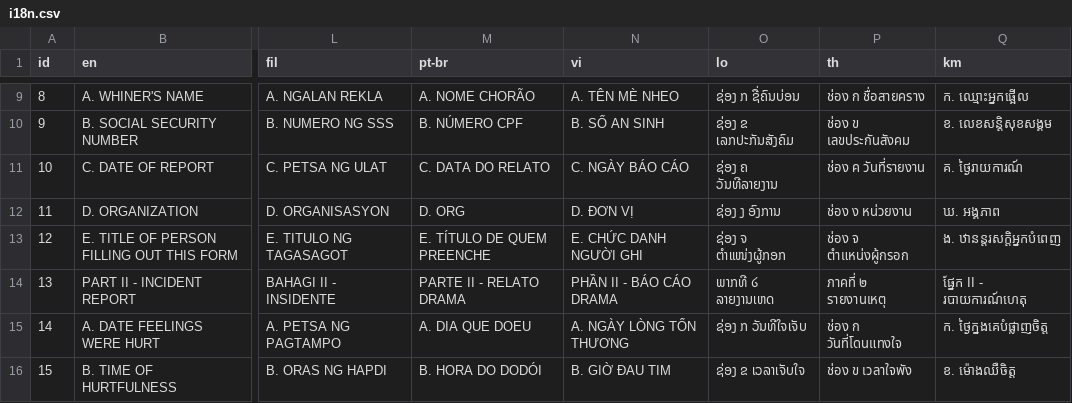
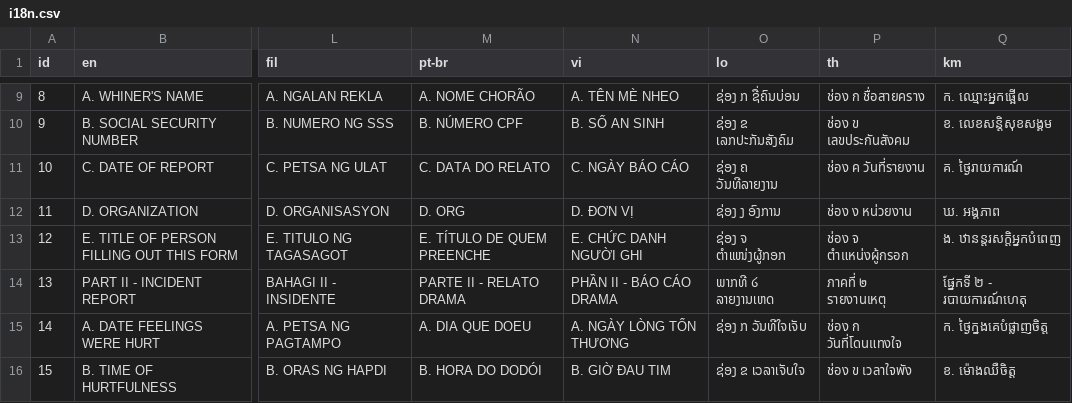
Before and after one commit to vangj/butthurt, a CSV file: python/i18n.csv, drawn as a sheet; only a part is shown, gaps mark what is left out; the diff covers the shown part only; the diff names each change by its address in the sheet, - before the commit and + after, or states it on an @@ line.

```diff
--- a/python/i18n.csv
+++ b/python/i18n.csv
-Q14 (km): ផ្នែក II - របាយការណ៍ហេតុ
+Q14 (km): ផ្នែកទី ២ - របាយការណ៍ហេតុ
```
Also changed, not shown: 10 edited cells elsewhere in this file.
